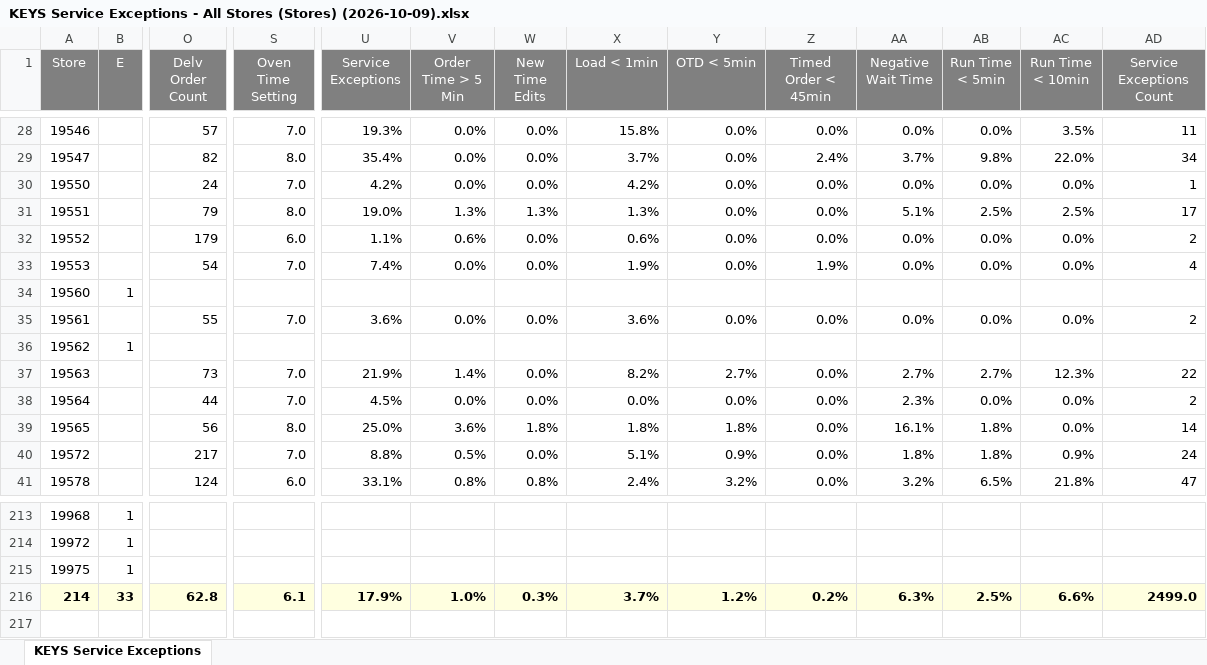
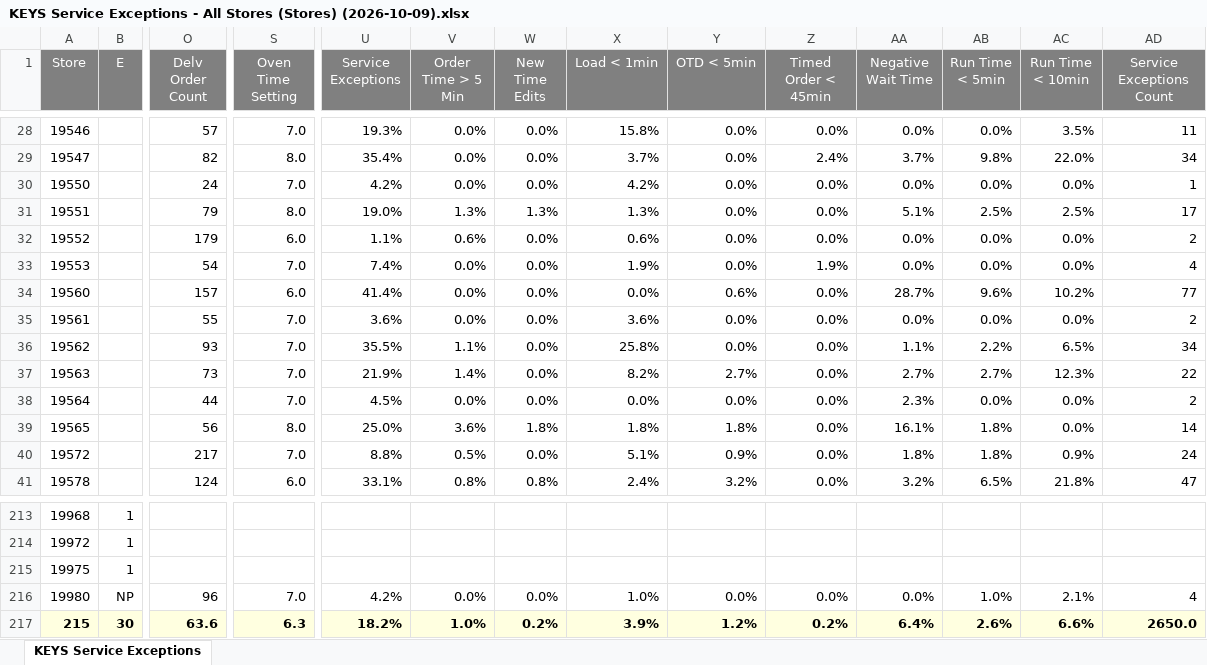
Before and after one commit to murilosporto-cpu/adt-extr-exceptions, an Excel workbook: dados_all_stores/KEYS Service Exceptions - All Stores (Stores) (2026-10-09).xlsx, sheet KEYS Service Exceptions, drawn as a sheet; only a part is shown, gaps mark what is left out; values as stored, in another font and other column widths than the file's, no borders; removed rows and columns are numbered as before the commit, all else as after; rows hold the shown columns only; the diff covers the shown part only; the diff names each change by its address in the sheet, - before the commit and + after, or states it on an @@ line.

```diff
--- a/dados_all_stores/KEYS Service Exceptions - All Stores (Stores) (2026-10-09).xlsx (sheet KEYS Service Exceptions)
+++ b/dados_all_stores/KEYS Service Exceptions - All Stores (Stores) (2026-10-09).xlsx (sheet KEYS Service Exceptions)
-B34 (E): 1
+B34 (E): (empty)
-O34 (Delv Order Count): (empty)
+O34 (Delv Order Count): 157
-S34 (Oven Time Setting): (empty)
+S34 (Oven Time Setting): 6.0
-U34 (Service Exceptions): (empty)
+U34 (Service Exceptions): 41.4%
-V34 (Order Time > 5 Min): (empty)
+V34 (Order Time > 5 Min): 0.0%
-W34 (New Time Edits): (empty)
+W34 (New Time Edits): 0.0%
-X34 (Load < 1min): (empty)
+X34 (Load < 1min): 0.0%
-Y34 (OTD < 5min): (empty)
+Y34 (OTD < 5min): 0.6%
-Z34 (Timed Order < 45min): (empty)
+Z34 (Timed Order < 45min): 0.0%
-AA34 (Negative Wait Time): (empty)
+AA34 (Negative Wait Time): 28.7%
-AB34 (Run Time < 5min): (empty)
+AB34 (Run Time < 5min): 9.6%
-AC34 (Run Time < 10min): (empty)
+AC34 (Run Time < 10min): 10.2%
-AD34 (Service Exceptions Count): (empty)
+AD34 (Service Exceptions Count): 77
-B36 (E): 1
+B36 (E): (empty)
-O36 (Delv Order Count): (empty)
+O36 (Delv Order Count): 93
-S36 (Oven Time Setting): (empty)
+S36 (Oven Time Setting): 7.0
-U36 (Service Exceptions): (empty)
+U36 (Service Exceptions): 35.5%
-V36 (Order Time > 5 Min): (empty)
+V36 (Order Time > 5 Min): 1.1%
-W36 (New Time Edits): (empty)
+W36 (New Time Edits): 0.0%
-X36 (Load < 1min): (empty)
+X36 (Load < 1min): 25.8%
-Y36 (OTD < 5min): (empty)
+Y36 (OTD < 5min): 0.0%
-Z36 (Timed Order < 45min): (empty)
+Z36 (Timed Order < 45min): 0.0%
-AA36 (Negative Wait Time): (empty)
+AA36 (Negative Wait Time): 1.1%
-AB36 (Run Time < 5min): (empty)
+AB36 (Run Time < 5min): 2.2%
-AC36 (Run Time < 10min): (empty)
+AC36 (Run Time < 10min): 6.5%
-AD36 (Service Exceptions Count): (empty)
+AD36 (Service Exceptions Count): 34
-row 216: 214 | 33 | 62.8 | 6.1 | 17.9% | 1.0% | 0.3% | 3.7% | 1.2% | 0.2% | 6.3% | 2.5% | 6.6% | 2499.0
+row 216: 19980 | NP | 96 | 7.0 | 4.2% | 0.0% | 0.0% | 1.0% | 0.0% | 0.0% | 0.0% | 1.0% | 2.1% | 4
+row 217: 215 | 30 | 63.6 | 6.3 | 18.2% | 1.0% | 0.2% | 3.9% | 1.2% | 0.2% | 6.4% | 2.6% | 6.6% | 2650.0
```
Also changed, not shown: 92 edited cells elsewhere in this sheet, dados_all_stores/KEYS Service Exceptions - All Stores (Stores) (2026-10-11).xlsx, dados_all_stores/Keys Summary - All Stores (Stores) (2026-10-07).xlsx, 48 other files.
